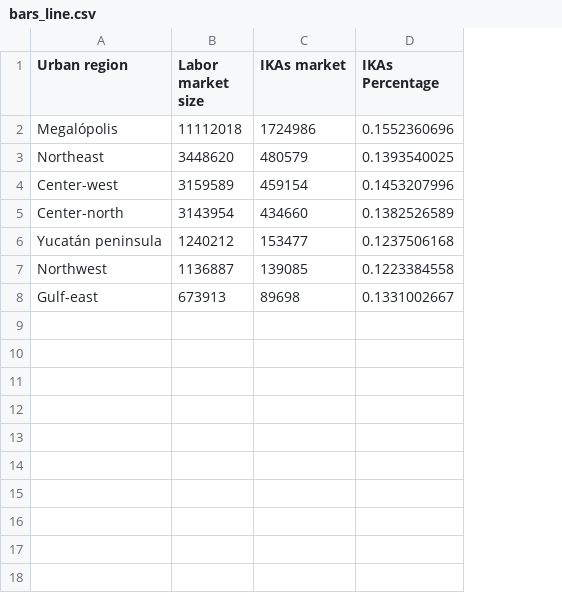
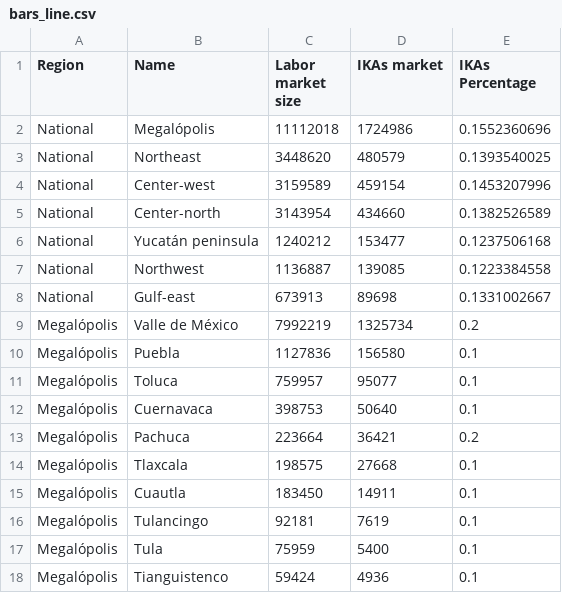
Before and after one commit to CentroGeo/d3-reusable-components, a CSV file: data/bars_line.csv, drawn as a sheet; addresses are those after the commit; the diff names each change by its address in the sheet, - before the commit and + after, or states it on an @@ line.

```diff
--- a/data/bars_line.csv
+++ b/data/bars_line.csv
+column A (Region), rows 2-8: all National
-B1: Urban region
+B1: Name
+row 9: Megalópolis | Valle de México | 7992219 | 1325734 | 0.2
+row 10: Megalópolis | Puebla | 1127836 | 156580 | 0.1
+row 11: Megalópolis | Toluca | 759957 | 95077 | 0.1
+row 12: Megalópolis | Cuernavaca | 398753 | 50640 | 0.1
+row 13: Megalópolis | Pachuca | 223664 | 36421 | 0.2
+row 14: Megalópolis | Tlaxcala | 198575 | 27668 | 0.1
+row 15: Megalópolis | Cuautla | 183450 | 14911 | 0.1
+row 16: Megalópolis | Tulancingo | 92181 | 7619 | 0.1
+row 17: Megalópolis | Tula | 75959 | 5400 | 0.1
+row 18: Megalópolis | Tianguistenco | 59424 | 4936 | 0.1
```
Also changed, not shown: 2 other files.
